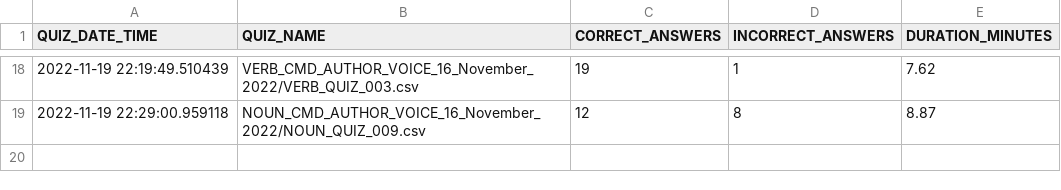
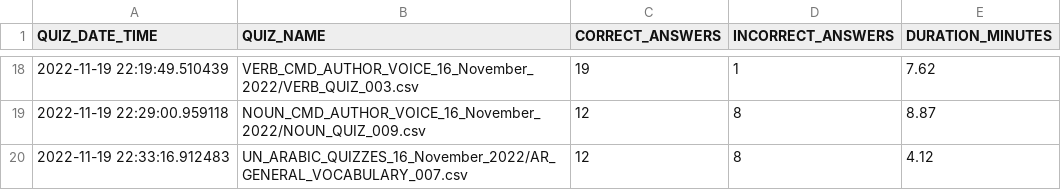
Before and after one commit to akbargherbal/Fill_in_the_Gap_Quiz_on_Terminal, a CSV file: porgress_quizzes.csv, drawn as a sheet; only a part is shown, gaps mark what is left out; the diff names each change by its address in the sheet, - before the commit and + after, or states it on an @@ line.

Commit message:
Git pushed from inside python script @ 2022-11-19 22:33:16.912483

```diff
--- a/porgress_quizzes.csv
+++ b/porgress_quizzes.csv
+row 20: 2022-11-19 22:33:16.912483 | UN_ARABIC_QUIZZES_16_November_2022/AR_GENERAL_VOCABULARY_007.csv | 12 | 8 | 4.12
```
